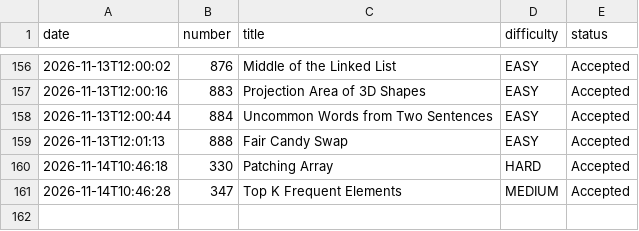
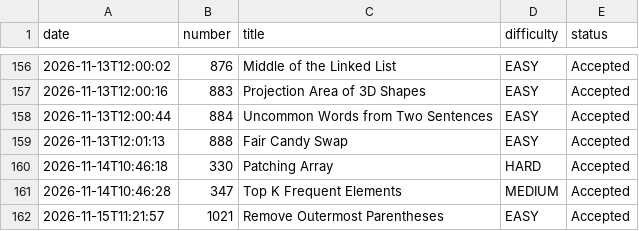
Before and after one commit to dlivinesh1907/leetcode, a CSV file: log.csv, drawn as a sheet; only a part is shown, gaps mark what is left out.

```diff
--- a/log.csv
+++ b/log.csv
@@ -161 +161,2 @@ date,number,title,difficulty,status
 2026-11-14T10:46:28,347,Top K Frequent Elements,MEDIUM,Accepted
+2026-11-15T11:21:57,1021,Remove Outermost Parentheses,EASY,Accepted
```
Also changed, not shown: 1 other file.
